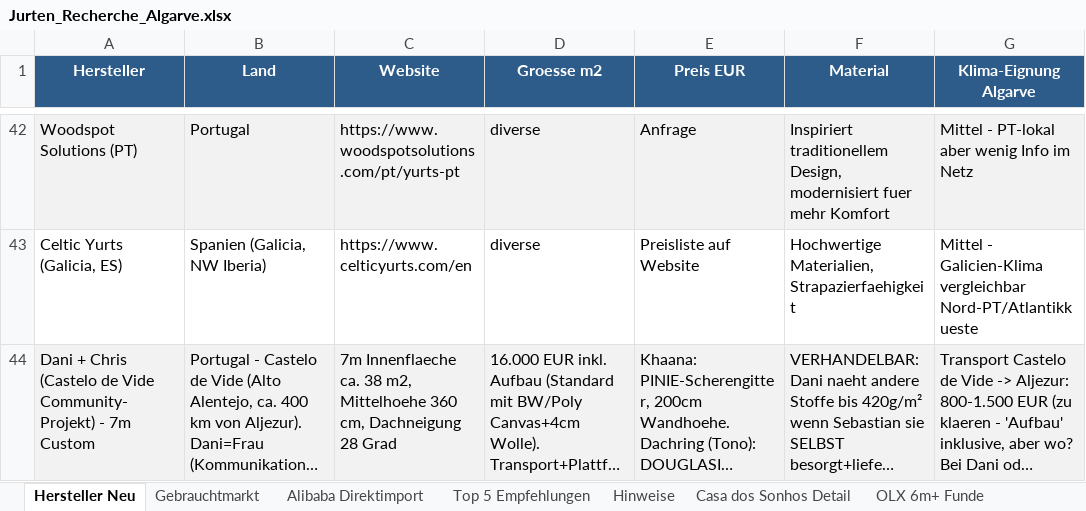
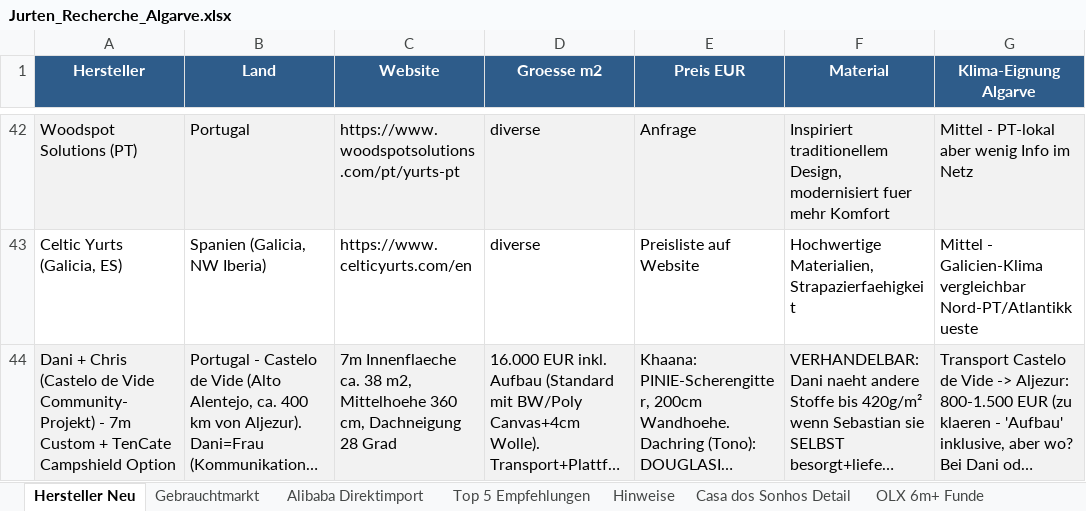
Before and after one commit to SynerGrow/Jurte, an Excel workbook: Jurten_Recherche_Algarve.xlsx, sheet Hersteller Neu, drawn as a sheet; only a part is shown, gaps mark what is left out; long unchanged cells end in …; values as stored, in another font and other column widths than the file's, no borders; the diff names each change by its address in the sheet, - before the commit and + after, or states it on an @@ line.

```diff
--- a/Jurten_Recherche_Algarve.xlsx (sheet Hersteller Neu)
+++ b/Jurten_Recherche_Algarve.xlsx (sheet Hersteller Neu)
-A44 (Hersteller): …7m Custom
+A44 (Hersteller): …7m Custom + TenCate Campshield Option
```
Also changed, not shown: sheet 15 Kommunikations-Log, 1 other file.
